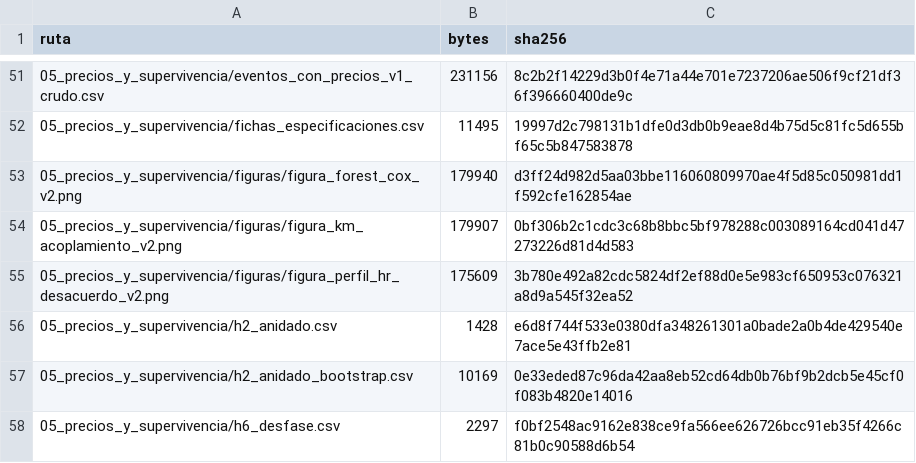
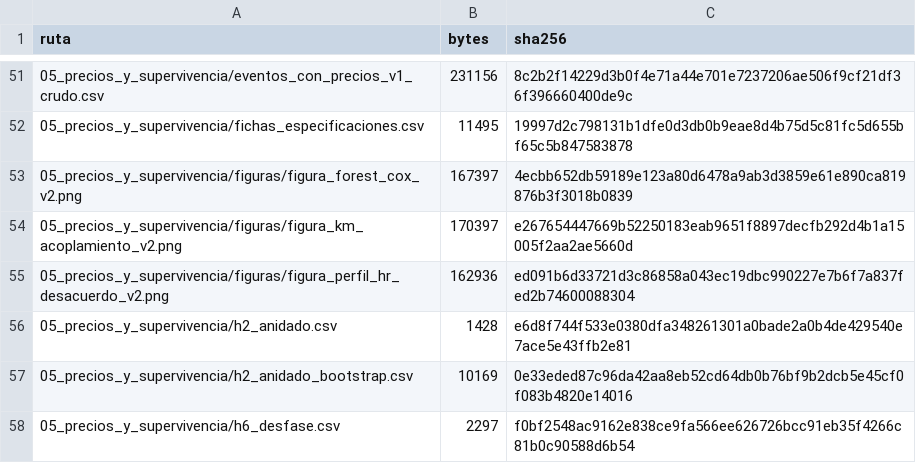
Before and after one commit to pizacapital/tesis-burbujas-atencion, a CSV file: MANIFIESTO_ARTEFACTOS.csv, drawn as a sheet; only a part is shown, gaps mark what is left out; the diff covers the shown part only.

```diff
--- a/MANIFIESTO_ARTEFACTOS.csv
+++ b/MANIFIESTO_ARTEFACTOS.csv
@@ -52,5 +52,5 @@ ruta,bytes,sha256
 05_precios_y_supervivencia/fichas_especificaciones.csv,11495,19997d2c798131b1dfe0d3db0b9eae8d4b75d5c81fc5d655bf65c5b847583878
-05_precios_y_supervivencia/figuras/figura_forest_cox_v2.png,179940,d3ff24d982d5aa03bbe116060809970ae4f5d85c050981dd1f592cfe162854ae
-05_precios_y_supervivencia/figuras/figura_km_acoplamiento_v2.png,179907,0bf306b2c1cdc3c68b8bbc5bf978288c003089164cd041d47273226d81d4d583
-05_precios_y_supervivencia/figuras/figura_perfil_hr_desacuerdo_v2.png,175609,3b780e492a82cdc5824df2ef88d0e5e983cf650953c076321a8d9a545f32ea52
+05_precios_y_supervivencia/figuras/figura_forest_cox_v2.png,167397,4ecbb652db59189e123a80d6478a9ab3d3859e61e890ca819876b3f3018b0839
+05_precios_y_supervivencia/figuras/figura_km_acoplamiento_v2.png,170397,e267654447669b52250183eab9651f8897decfb292d4b1a15005f2aa2ae5660d
+05_precios_y_supervivencia/figuras/figura_perfil_hr_desacuerdo_v2.png,162936,ed091b6d33721d3c86858a043ec19dbc990227e7b6f7a837fed2b74600088304
 05_precios_y_supervivencia/h2_anidado.csv,1428,e6d8f744f533e0380dfa348261301a0bade2a0b4de429540e7ace5e43ffb2e81
```
Also changed, not shown: 32 edited cells elsewhere in this file, 31 other files.
